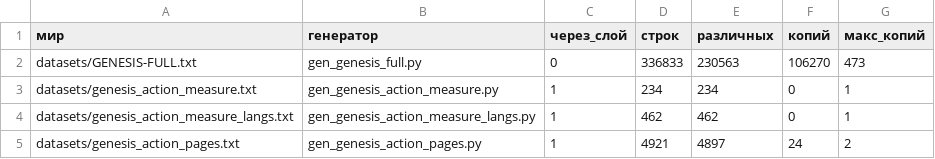
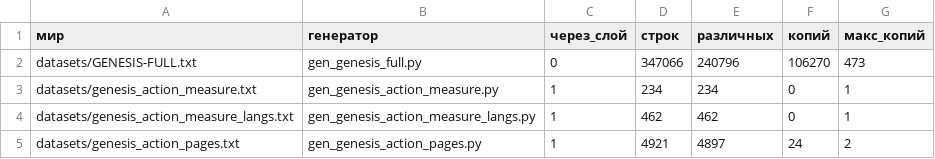
Before and after one commit to synarcai/genesis-corpus, a TSV file: datasets/COPIES.tsv, drawn as a sheet; only a part is shown; the diff covers the shown part only.

```diff
--- a/datasets/COPIES.tsv
+++ b/datasets/COPIES.tsv
@@ -1,3 +1,3 @@
 мир	генератор	через_слой	строк	различных	копий	макс_копий
-datasets/GENESIS-FULL.txt	gen_genesis_full.py	0	336833	230563	106270	473
+datasets/GENESIS-FULL.txt	gen_genesis_full.py	0	347066	240796	106270	473
 datasets/genesis_action_measure.txt	gen_genesis_action_measure.py	1	234	234	0	1
```
Also changed, not shown: 5 added rows and 2 edited cells elsewhere in this file, 2 other files.
